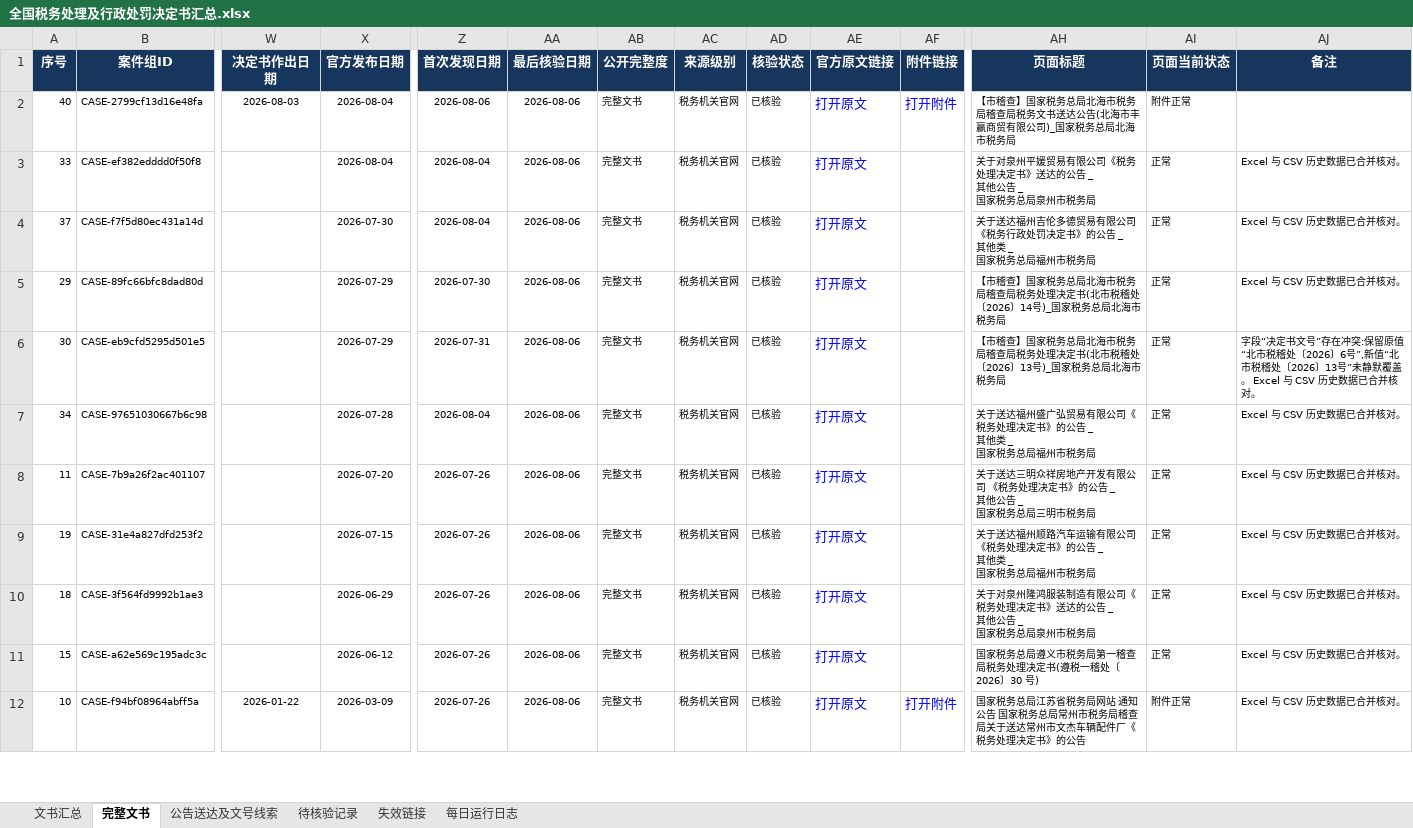
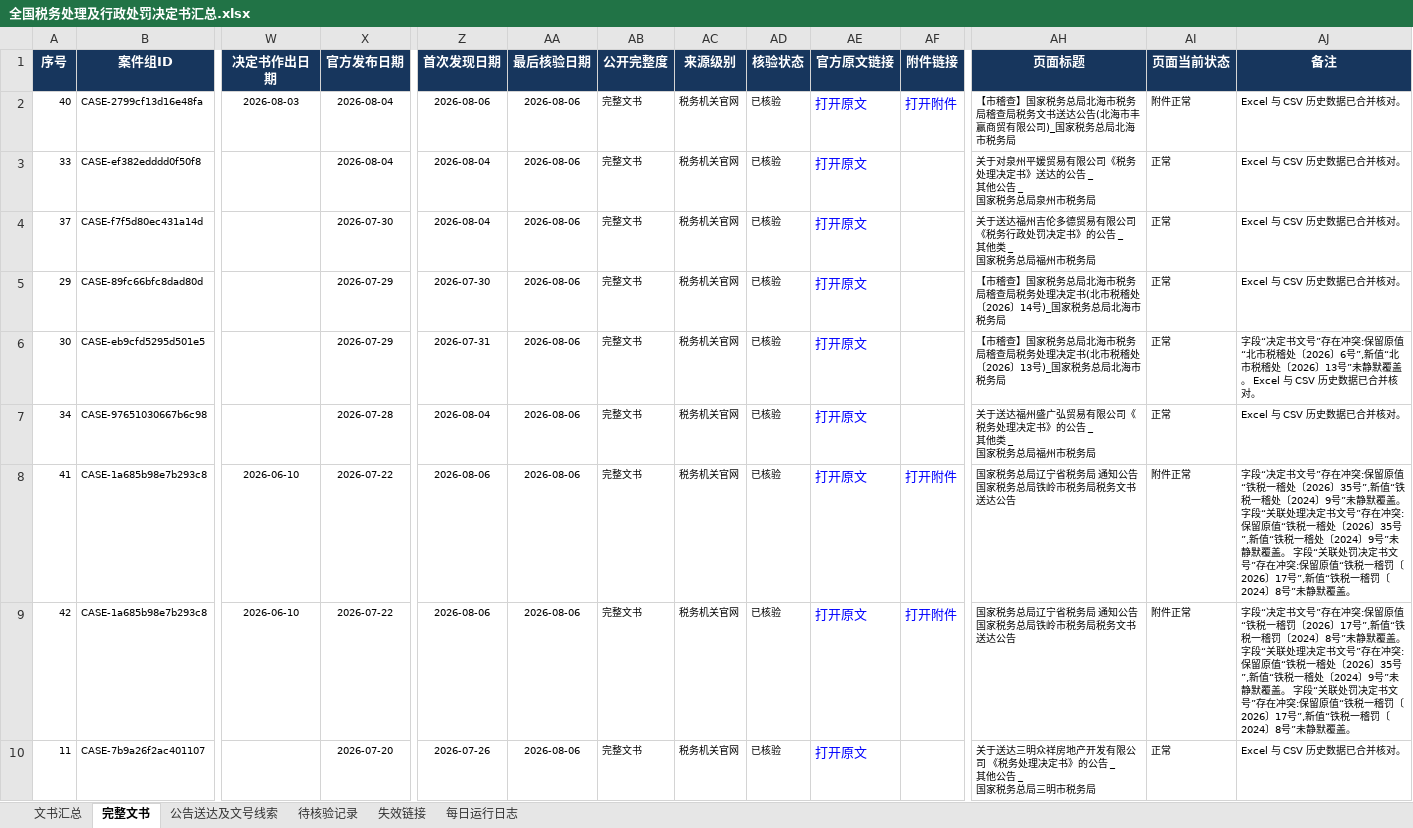
Before and after one commit to SakuraWu21/national-tax-decisions, an Excel workbook: data/全国税务处理及行政处罚决定书汇总.xlsx, sheet 完整文书, drawn as a sheet; only a part is shown, gaps mark what is left out; the shorter side is filled out with more unchanged rows; values as stored, in another font and other column widths than the file's, no borders; conditional formats not drawn; rows hold the shown columns only; the diff names each change by its address in the sheet, - before the commit and + after, or states it on an @@ line.

```diff
--- a/data/全国税务处理及行政处罚决定书汇总.xlsx (sheet 完整文书)
+++ b/data/全国税务处理及行政处罚决定书汇总.xlsx (sheet 完整文书)
-AJ2 (备注): (empty)
+AJ2 (备注): Excel 与 CSV 历史数据已合并核对。
+row 8: 41 | CASE-1a685b98e7b293c8 | 2026-06-10 | 2026-07-22 | 2026-08-06 | 2026-08-06 | 完整文书 | 税务机关官网 | 已核验 | 打开原文 | 打开附件 | 国家税务总局辽宁省税务局 通知公告 国家税务总局铁岭市税务局税务文书送达公告 | 附件正常 | 字段“决定书文号”存在冲突:保留原值“铁税一稽处〔2026〕35号”,新值“铁税一稽处〔2024〕9号”未静默覆盖。 字段“关联处理决定书文号”存在冲突:保留原值“铁税一稽处〔2026〕35号”,新值“铁税一稽处〔2024〕9号”未静默覆盖。 字段“关联处罚决定书文号”存在冲突:保留原值“铁税一稽罚〔2026〕17号”,新值“铁税一稽罚〔2024〕8号”未静默覆盖。
+row 9: 42 | CASE-1a685b98e7b293c8 | 2026-06-10 | 2026-07-22 | 2026-08-06 | 2026-08-06 | 完整文书 | 税务机关官网 | 已核验 | 打开原文 | 打开附件 | 国家税务总局辽宁省税务局 通知公告 国家税务总局铁岭市税务局税务文书送达公告 | 附件正常 | 字段“决定书文号”存在冲突:保留原值“铁税一稽罚〔2026〕17号”,新值“铁税一稽罚〔2024〕8号”未静默覆盖。 字段“关联处理决定书文号”存在冲突:保留原值“铁税一稽处〔2026〕35号”,新值“铁税一稽处〔2024〕9号”未静默覆盖。 字段“关联处罚决定书文号”存在冲突:保留原值“铁税一稽罚〔2026〕17号”,新值“铁税一稽罚〔2024〕8号”未静默覆盖。
```
Also changed, not shown: sheet 文书汇总, sheet 每日运行日志, public/downloads/全国税务处理及行政处罚决定书汇总.xlsx, 10 other files.
